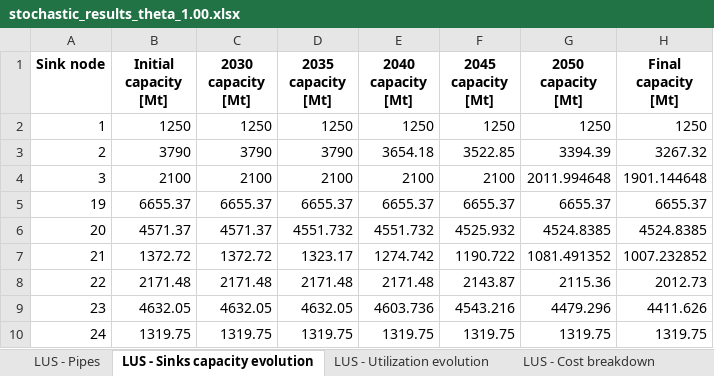
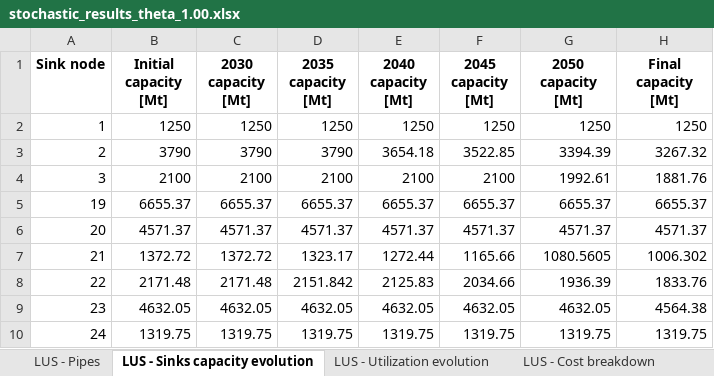
Before and after one commit to romanweix/iberian_co2_network_enhanced, an Excel workbook: output_developed_model/stochastic_results_theta_1.00.xlsx, sheet LUS - Sinks capacity evolution, drawn as a sheet; values as stored, in another font and other column widths than the file's, no borders; the diff names each change by its address in the sheet, - before the commit and + after, or states it on an @@ line.

```diff
--- a/output_developed_model/stochastic_results_theta_1.00.xlsx (sheet LUS - Sinks capacity evolution)
+++ b/output_developed_model/stochastic_results_theta_1.00.xlsx (sheet LUS - Sinks capacity evolution)
-G4 (2050 capacity [Mt]): 2011.994648
+G4 (2050 capacity [Mt]): 1992.61
-H4 (Final capacity [Mt]): 1901.144648
+H4 (Final capacity [Mt]): 1881.76
-D6 (2035 capacity [Mt]): 4551.732
+D6 (2035 capacity [Mt]): 4571.37
-E6 (2040 capacity [Mt]): 4551.732
+E6 (2040 capacity [Mt]): 4571.37
-F6 (2045 capacity [Mt]): 4525.932
+F6 (2045 capacity [Mt]): 4571.37
-G6 (2050 capacity [Mt]): 4524.8385
+G6 (2050 capacity [Mt]): 4571.37
-H6 (Final capacity [Mt]): 4524.8385
+H6 (Final capacity [Mt]): 4571.37
-E7 (2040 capacity [Mt]): 1274.742
+E7 (2040 capacity [Mt]): 1272.44
-F7 (2045 capacity [Mt]): 1190.722
+F7 (2045 capacity [Mt]): 1165.66
-G7 (2050 capacity [Mt]): 1081.491352
+G7 (2050 capacity [Mt]): 1080.5605
-H7 (Final capacity [Mt]): 1007.232852
+H7 (Final capacity [Mt]): 1006.302
-D8 (2035 capacity [Mt]): 2171.48
+D8 (2035 capacity [Mt]): 2151.842
-E8 (2040 capacity [Mt]): 2171.48
+E8 (2040 capacity [Mt]): 2125.83
-F8 (2045 capacity [Mt]): 2143.87
+F8 (2045 capacity [Mt]): 2034.66
-G8 (2050 capacity [Mt]): 2115.36
+G8 (2050 capacity [Mt]): 1936.39
-H8 (Final capacity [Mt]): 2012.73
+H8 (Final capacity [Mt]): 1833.76
-E9 (2040 capacity [Mt]): 4603.736
+E9 (2040 capacity [Mt]): 4632.05
-F9 (2045 capacity [Mt]): 4543.216
+F9 (2045 capacity [Mt]): 4632.05
-G9 (2050 capacity [Mt]): 4479.296
+G9 (2050 capacity [Mt]): 4632.05
-H9 (Final capacity [Mt]): 4411.626
+H9 (Final capacity [Mt]): 4564.38
```
Also changed, not shown: sheet HUS - Pipes, sheet LUS - Pipes, sheet EUS - Pipes, sheet HUS - Cost breakdown, sheet LUS - Cost breakdown, sheet EUS - Cost breakdown, 6 more sheets, data/PV_complete_parameters_definition.xlsx, 2 other files.
